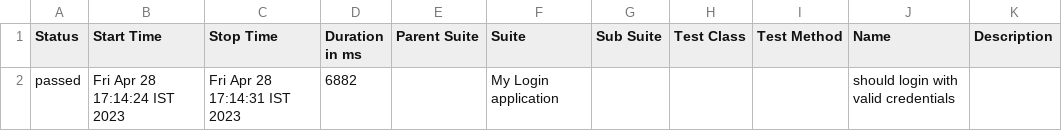
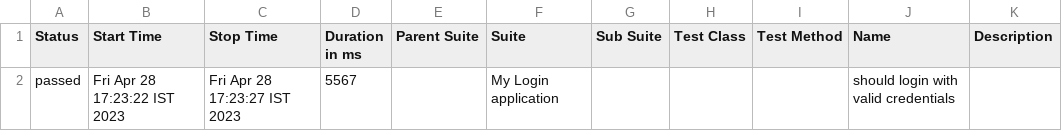
Before and after one commit to nancystanley/AllureSamplePrjt, a CSV file: allure-report/data/suites.csv, drawn as a sheet.

```diff
--- a/allure-report/data/suites.csv
+++ b/allure-report/data/suites.csv
@@ -1,2 +1,2 @@
 "Status","Start Time","Stop Time","Duration in ms","Parent Suite","Suite","Sub Suite","Test Class","Test Method","Name","Description"
-"passed","Fri Apr 28 17:14:24 IST 2023","Fri Apr 28 17:14:31 IST 2023","6882","","My Login application","","","","should login with valid credentials",""
+"passed","Fri Apr 28 17:23:22 IST 2023","Fri Apr 28 17:23:27 IST 2023","5567","","My Login application","","","","should login with valid credentials",""
```
Also changed, not shown: 32 other files.
